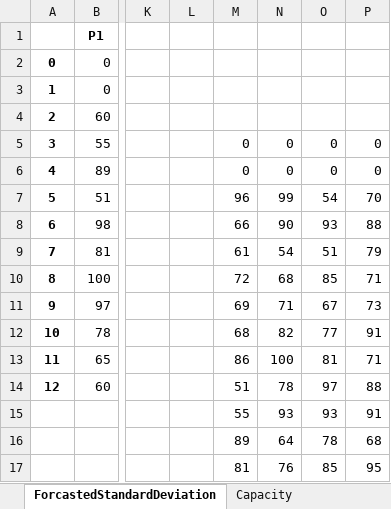
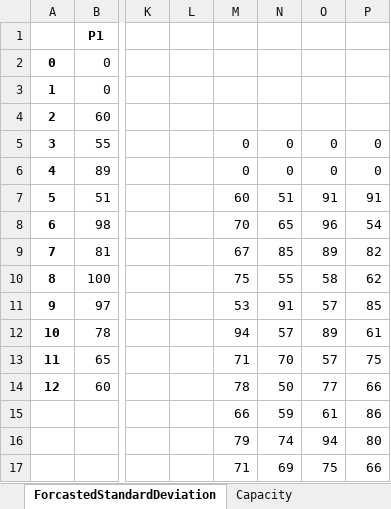
Before and after one commit to Simon-Thevenin/IJOC_SDDP_for_Multi-Echelon_Lot-Sizing_with_Component_Substitution, an Excel workbook: Instances/ComponentSubs4_F_10.xlsx, sheet ForcastedStandardDeviation, drawn as a sheet; only a part is shown, gaps mark what is left out; values as stored, in another font and other column widths than the file's, no borders; removed rows and columns are numbered as before the commit, all else as after; rows hold the shown columns only; the diff names each change by its address in the sheet, - before the commit and + after, or states it on an @@ line.

```diff
--- a/Instances/ComponentSubs4_F_10.xlsx (sheet ForcastedStandardDeviation)
+++ b/Instances/ComponentSubs4_F_10.xlsx (sheet ForcastedStandardDeviation)
-M7: 96
+M7: 60
-N7: 99
+N7: 51
-O7: 54
+O7: 91
-P7: 70
+P7: 91
-M8: 66
+M8: 70
-N8: 90
+N8: 65
-O8: 93
+O8: 96
-P8: 88
+P8: 54
-M9: 61
+M9: 67
-N9: 54
+N9: 85
-O9: 51
+O9: 89
-P9: 79
+P9: 82
-M10: 72
+M10: 75
-N10: 68
+N10: 55
-O10: 85
+O10: 58
-P10: 71
+P10: 62
-M11: 69
+M11: 53
-N11: 71
+N11: 91
-O11: 67
+O11: 57
-P11: 73
+P11: 85
-M12: 68
+M12: 94
-N12: 82
+N12: 57
-O12: 77
+O12: 89
-P12: 91
+P12: 61
-M13: 86
+M13: 71
-N13: 100
+N13: 70
-O13: 81
+O13: 57
-P13: 71
+P13: 75
-M14: 51
+M14: 78
-N14: 78
+N14: 50
-O14: 97
+O14: 77
-P14: 88
+P14: 66
-row 15:  |  |  |  | 55 | 93 | 93 | 91
-row 16:  |  |  |  | 89 | 64 | 78 | 68
-row 17:  |  |  |  | 81 | 76 | 85 | 95
+row 15:  |  |  |  | 66 | 59 | 61 | 86
+row 16:  |  |  |  | 79 | 74 | 94 | 80
+row 17:  |  |  |  | 71 | 69 | 75 | 66
```
Also changed, not shown: sheet ForecastedAverageDemand, Instances/ComponentSubs4_F_6.xlsx, Instances/ComponentSubs4_M_10.xlsx, 7 other files.
